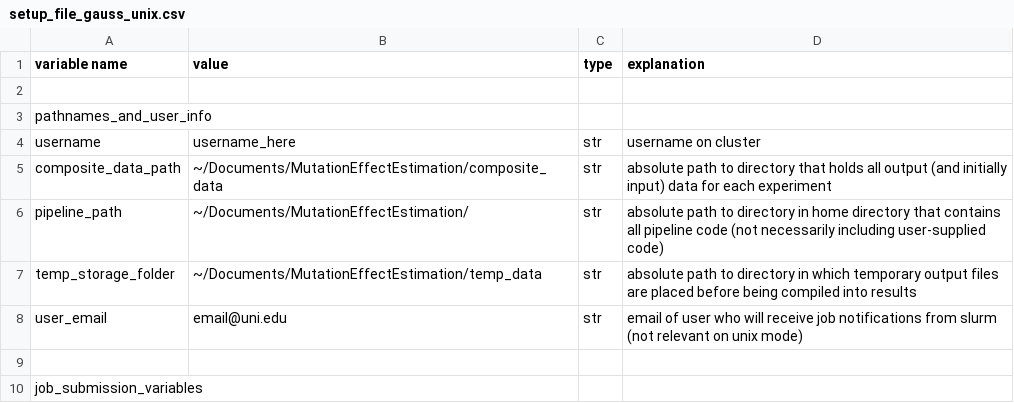
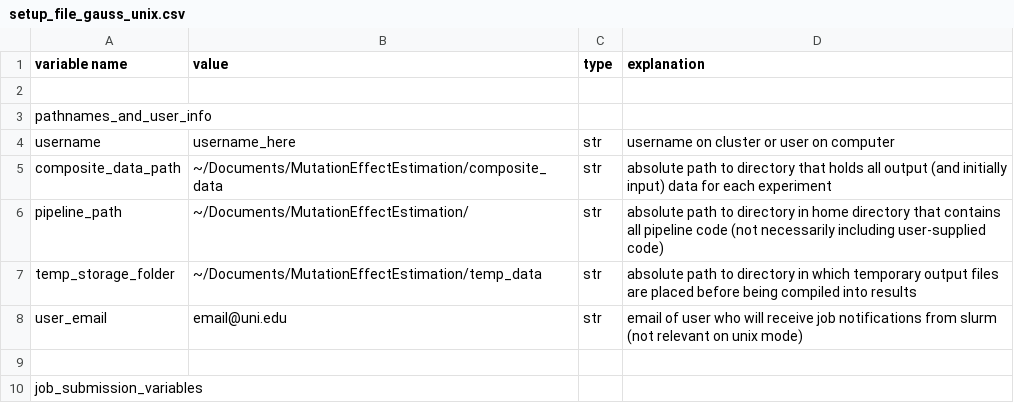
Before and after one commit to plavskin/MutationEffectEstimation, a CSV file: setup_file_gauss_unix.csv, drawn as a sheet; only a part is shown.

Commit message:
Removed system whereby code creates a file while running to prevent itself from starting again, and rather checks for concurrent processes using ps aux command, searching for name of file being run and user's username (which will only work on shell-based systems)

```diff
--- a/setup_file_gauss_unix.csv
+++ b/setup_file_gauss_unix.csv
@@ -3,3 +3,3 @@ variable name,value,type,explanation
 pathnames_and_user_info,,,
-username,username_here,str,username on cluster
+username,username_here,str,username on cluster or user on computer
 composite_data_path,~/Documents/MutationEffectEstimation/composite_data,str,absolute path to directory that holds all output (and initially input) data for each experiment
```
Also changed, not shown: 2 other files.
